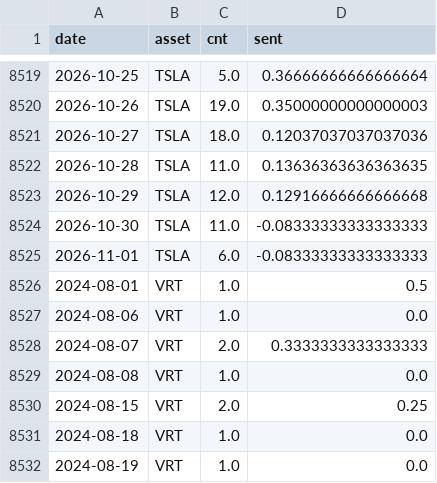
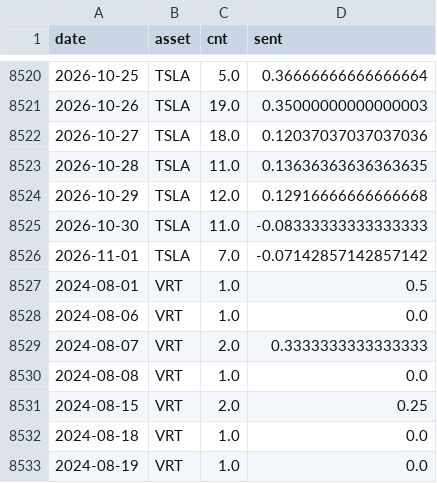
Before and after one commit to Frankestain12/graphfinance, a CSV file: data_store/news_daily.csv, drawn as a sheet; only a part is shown, gaps mark what is left out; the diff covers the shown part only.

```diff
--- a/data_store/news_daily.csv
+++ b/data_store/news_daily.csv
@@ -8524,3 +8525,3 @@ date,asset,cnt,sent
 2026-10-30,TSLA,11.0,-0.08333333333333333
-2026-11-01,TSLA,6.0,-0.08333333333333333
+2026-11-01,TSLA,7.0,-0.07142857142857142
 2024-08-01,VRT,1.0,0.5
```
Also changed, not shown: 1 added row and 8 edited cells elsewhere in this file, 5 other files.
